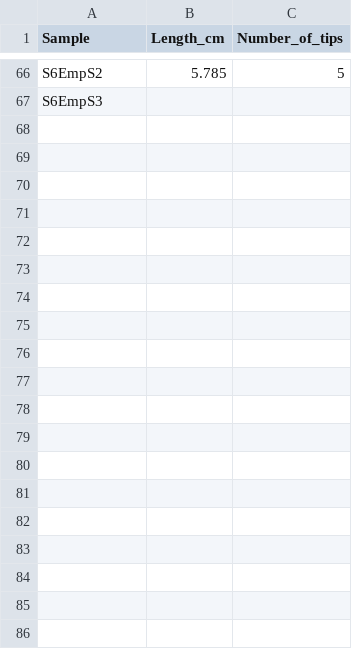
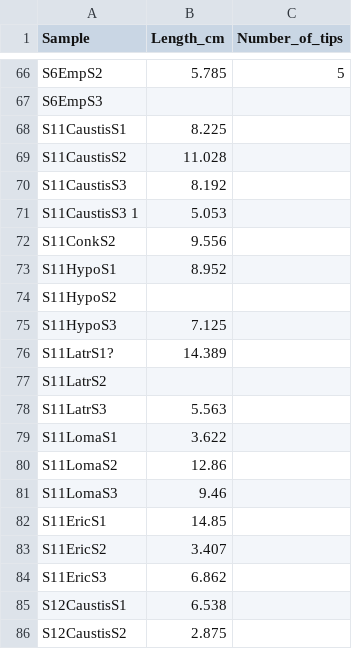
Before and after one commit to cornwell-lab-unsw/jibbon_root_traits, a CSV file: data/Root_Length_manual.csv, drawn as a sheet; only a part is shown, gaps mark what is left out; the diff covers the shown part only; the diff names each change by its address in the sheet, - before the commit and + after, or states it on an @@ line.

Commit message:
added root lengths for sites S11,S12,S13

```diff
--- a/data/Root_Length_manual.csv
+++ b/data/Root_Length_manual.csv
+row 68: S11CaustisS1 | 8.225
+row 69: S11CaustisS2 | 11.028
+row 70: S11CaustisS3 | 8.192
+row 71: S11CaustisS3 1 | 5.053
+row 72: S11ConkS2 | 9.556
+row 73: S11HypoS1 | 8.952
+row 74: S11HypoS2
+row 75: S11HypoS3 | 7.125
+row 76: S11LatrS1? | 14.389
+row 77: S11LatrS2
+row 78: S11LatrS3 | 5.563
+row 79: S11LomaS1 | 3.622
+row 80: S11LomaS2 | 12.86
+row 81: S11LomaS3 | 9.46
+row 82: S11EricS1 | 14.85
+row 83: S11EricS2 | 3.407
+row 84: S11EricS3 | 6.862
+row 85: S12CaustisS1 | 6.538
+row 86: S12CaustisS2 | 2.875
```
Also changed, not shown: 12 added rows elsewhere in this file.
